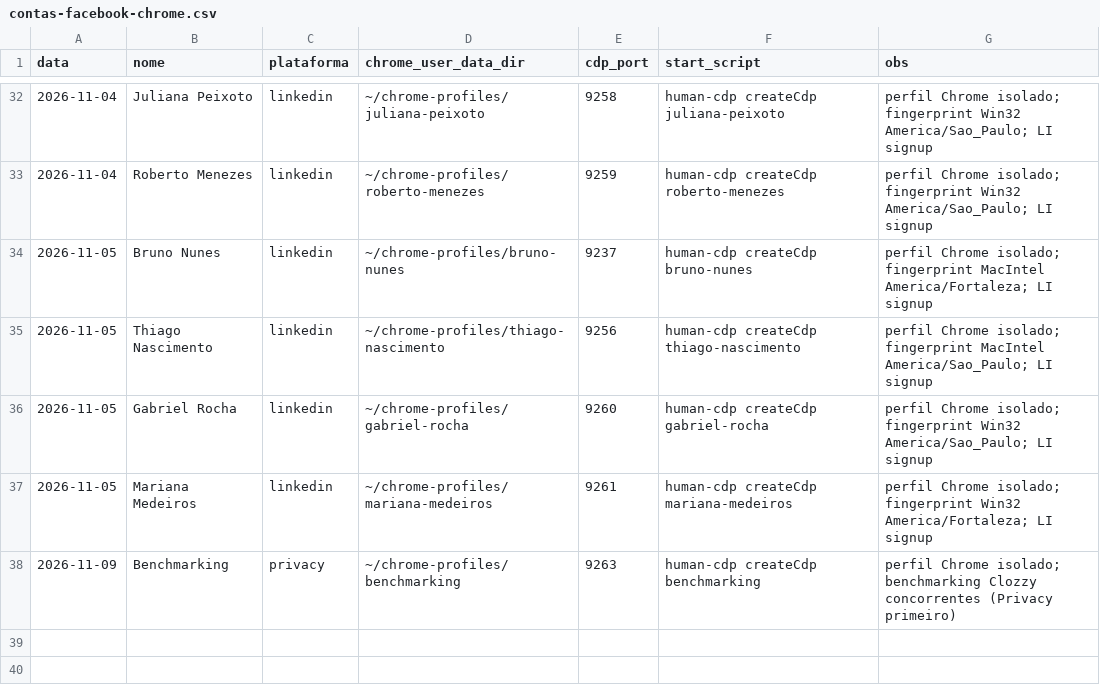
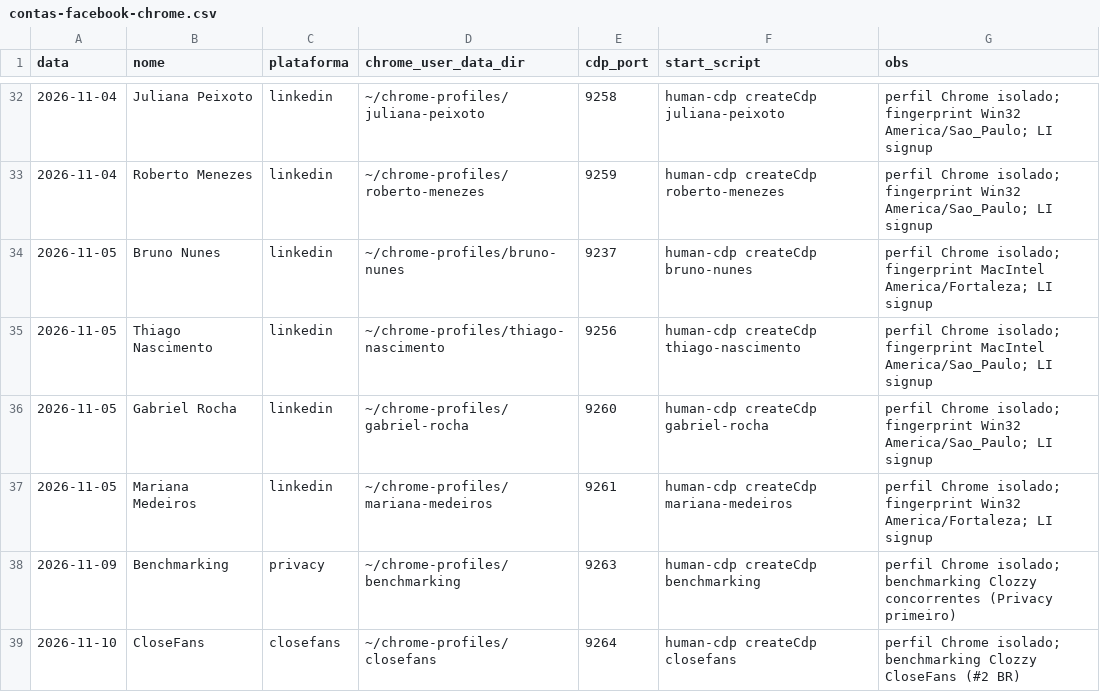
Before and after one commit to laerciogermano/workstation, a CSV file: screen-robot/pocs/android-studio/contas-facebook-chrome.csv, drawn as a sheet; only a part is shown, gaps mark what is left out.

```diff
--- a/screen-robot/pocs/android-studio/contas-facebook-chrome.csv
+++ b/screen-robot/pocs/android-studio/contas-facebook-chrome.csv
@@ -38 +38,2 @@ data,nome,plataforma,chrome_user_data_dir,cdp_port,start_script,obs
 2026-11-09,Benchmarking,privacy,~/chrome-profiles/benchmarking,9263,human-cdp createCdp benchmarking,perfil Chrome isolado; benchmarking Clozzy concorrentes (Privacy primeiro)
+2026-11-10,CloseFans,closefans,~/chrome-profiles/closefans,9264,human-cdp createCdp closefans,perfil Chrome isolado; benchmarking Clozzy CloseFans (#2 BR)
```
Also changed, not shown: 56 other files.
